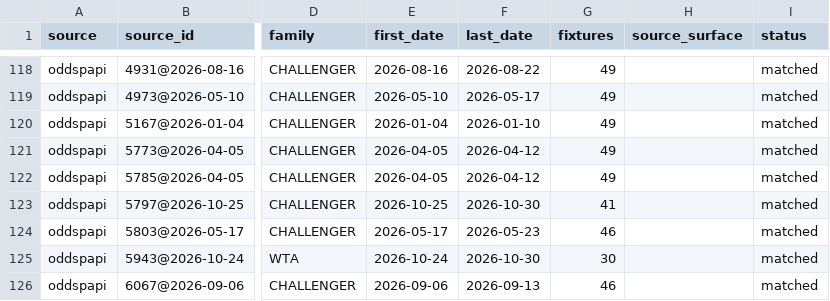
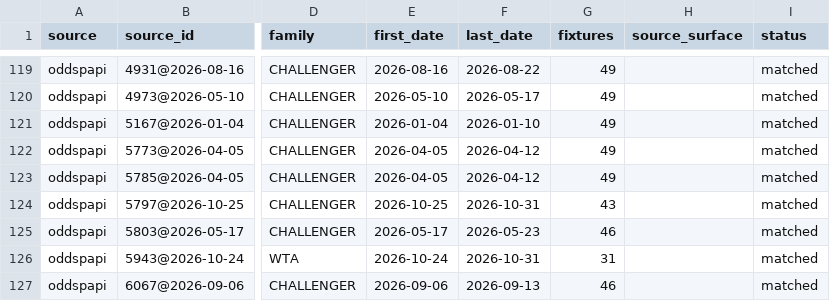
Before and after one commit to emarti13/Tennis_Quant_Lab_V5, a CSV file: context_registry/master_schedule/reconciliation/2026/oddspapi_matches.csv, drawn as a sheet; only a part is shown, gaps mark what is left out; addresses are those after the commit; the diff covers the shown part only; the diff names each change by its address in the sheet, - before the commit and + after, or states it on an @@ line.

```diff
--- a/context_registry/master_schedule/reconciliation/2026/oddspapi_matches.csv
+++ b/context_registry/master_schedule/reconciliation/2026/oddspapi_matches.csv
-F124 (last_date): 2026-10-30
+F124 (last_date): 2026-10-31
-G124 (fixtures): 41
+G124 (fixtures): 43
-F126 (last_date): 2026-10-30
+F126 (last_date): 2026-10-31
-G126 (fixtures): 30
+G126 (fixtures): 31
```
Also changed, not shown: 3 added rows and 20 edited cells elsewhere in this file, context_registry/master_schedule/crosswalk_oddspapi.csv, context_registry/master_schedule/crosswalk_tennismylife.csv, 17 other files.
